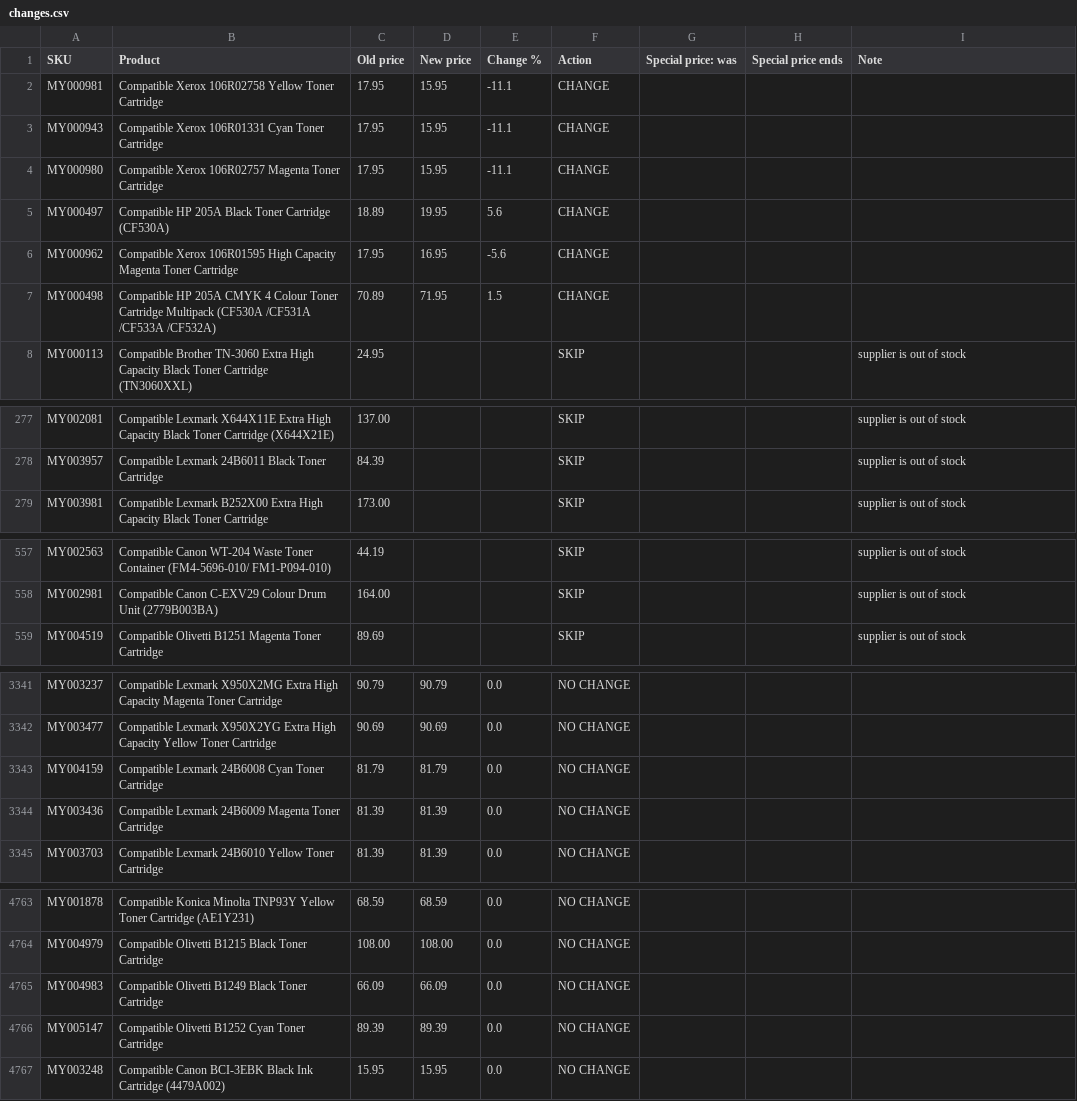
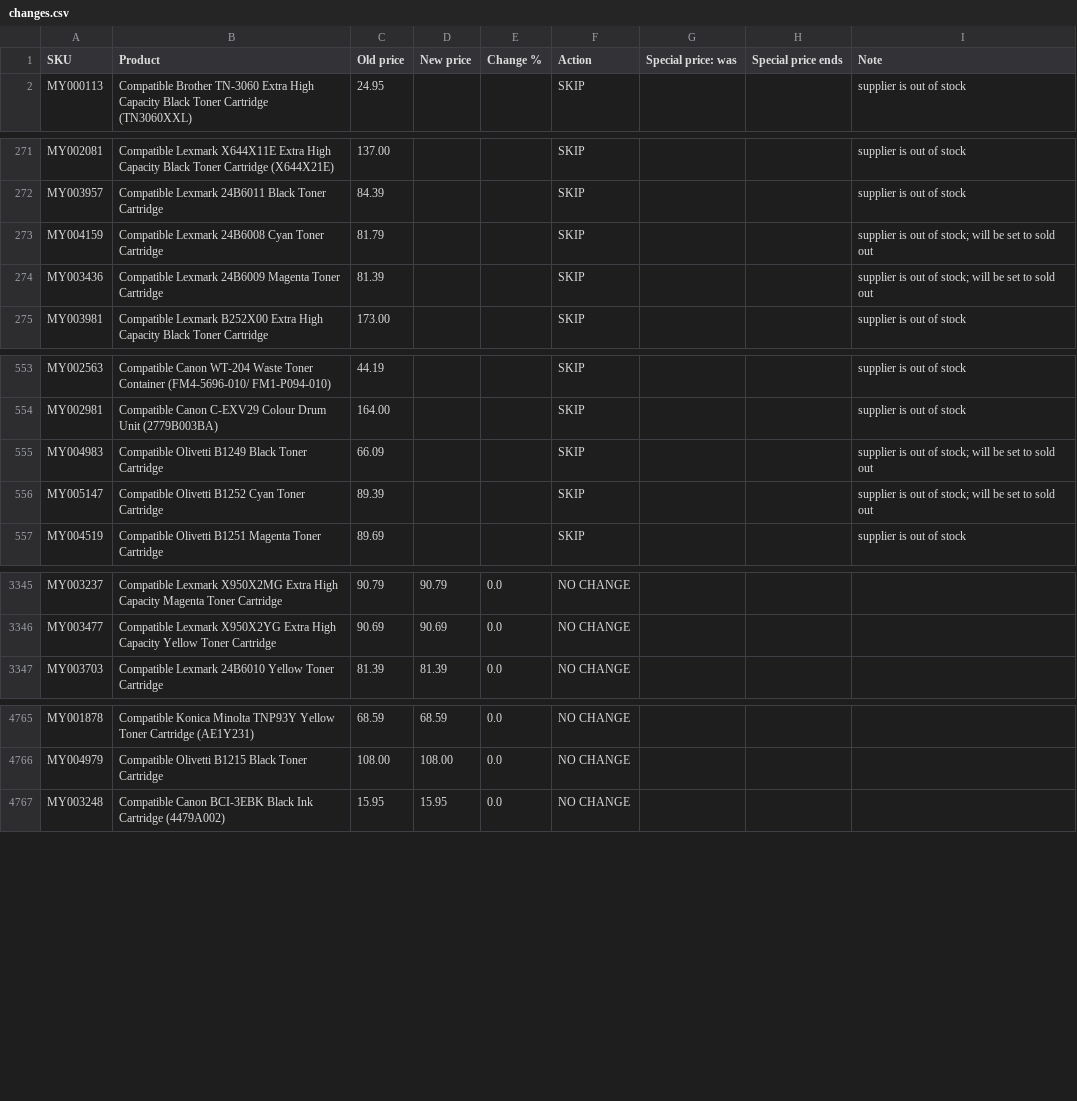
Before and after one commit to Gruffalos-Shadow-Hunt-140424/report-88ad8a3a92, a CSV file: changes.csv, drawn as a sheet; only a part is shown, gaps mark what is left out; removed rows and columns are numbered as before the commit, all else as after; the diff covers the shown part only; the diff names each change by its address in the sheet, - before the commit and + after, or states it on an @@ line.

```diff
--- a/changes.csv
+++ b/changes.csv
-row 2: MY000981 | Compatible Xerox 106R02758 Yellow Toner Cartridge | 17.95 | 15.95 | -11.1 | CHANGE
-row 3: MY000943 | Compatible Xerox 106R01331 Cyan Toner Cartridge | 17.95 | 15.95 | -11.1 | CHANGE
-row 4: MY000980 | Compatible Xerox 106R02757 Magenta Toner Cartridge | 17.95 | 15.95 | -11.1 | CHANGE
-row 5: MY000497 | Compatible HP 205A Black Toner Cartridge (CF530A) | 18.89 | 19.95 | 5.6 | CHANGE
-row 6: MY000962 | Compatible Xerox 106R01595 High Capacity Magenta Toner Cartridge | 17.95 | 16.95 | -5.6 | CHANGE
-row 7: MY000498 | Compatible HP 205A CMYK 4 Colour Toner Cartridge Multipack (CF530A /CF531A /CF533A /CF532A) | 70.89 | 71.95 | 1.5 | CHANGE
+row 273: MY004159 | Compatible Lexmark 24B6008 Cyan Toner Cartridge | 81.79 |  |  | SKIP |  |  | supplier is out of stock; will be set to sold out
+row 274: MY003436 | Compatible Lexmark 24B6009 Magenta Toner Cartridge | 81.39 |  |  | SKIP |  |  | supplier is out of stock; will be set to sold out
+row 555: MY004983 | Compatible Olivetti B1249 Black Toner Cartridge | 66.09 |  |  | SKIP |  |  | supplier is out of stock; will be set to sold out
+row 556: MY005147 | Compatible Olivetti B1252 Cyan Toner Cartridge | 89.39 |  |  | SKIP |  |  | supplier is out of stock; will be set to sold out
-row 3343: MY004159 | Compatible Lexmark 24B6008 Cyan Toner Cartridge | 81.79 | 81.79 | 0.0 | NO CHANGE
-row 3344: MY003436 | Compatible Lexmark 24B6009 Magenta Toner Cartridge | 81.39 | 81.39 | 0.0 | NO CHANGE
-row 4765: MY004983 | Compatible Olivetti B1249 Black Toner Cartridge | 66.09 | 66.09 | 0.0 | NO CHANGE
-row 4766: MY005147 | Compatible Olivetti B1252 Cyan Toner Cartridge | 89.39 | 89.39 | 0.0 | NO CHANGE
```
Also changed, not shown: 6 added rows elsewhere in this file, new-products.csv, sold-out.csv, 2 other files.
